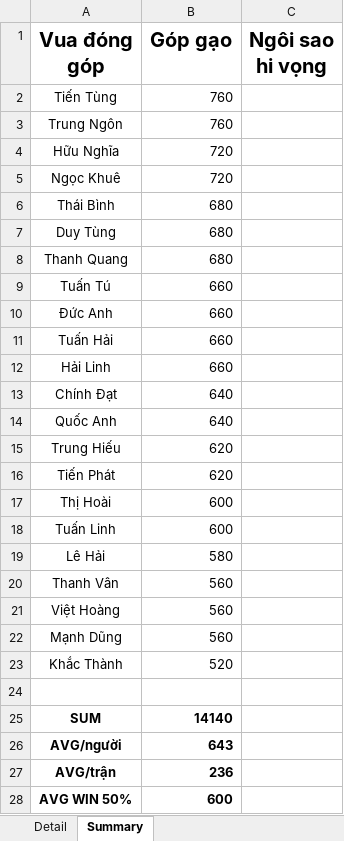
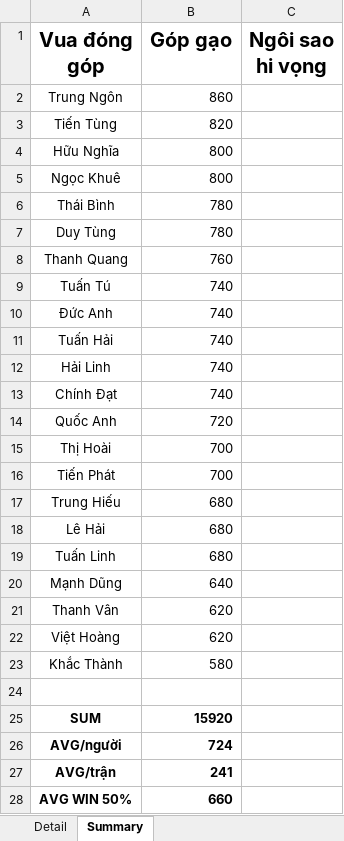
Before and after one commit to Lucifer-02/wc, an Excel workbook: wc.xlsx, sheet Summary, drawn as a sheet; values as stored, in another font and other column widths than the file's, no borders; charts and pictures not drawn; removed rows and columns are numbered as before the commit, all else as after; the diff names each change by its address in the sheet, - before the commit and + after, or states it on an @@ line.

```diff
--- a/wc.xlsx (sheet Summary)
+++ b/wc.xlsx (sheet Summary)
-row 2: Tiến Tùng | 760
-B2 (Góp gạo): 760
+B2 (Góp gạo): 860
+row 3: Tiến Tùng | 820
-B4:B5 (Góp gạo): 720
+B4:B5 (Góp gạo): 800
-B6:B7 (Góp gạo): 680
+B6:B7 (Góp gạo): 780
-B8 (Góp gạo): 680
+B8 (Góp gạo): 760
-B9:B12 (Góp gạo): 660
+B9:B12 (Góp gạo): 740
-B13 (Góp gạo): 640
+B13 (Góp gạo): 740
-B14 (Góp gạo): 640
+B14 (Góp gạo): 720
-row 15: Trung Hiếu | 620
-row 16: Tiến Phát | 620
-B15 (Góp gạo): 600
+B15 (Góp gạo): 700
-row 18: Tuấn Linh | 600
+row 16: Tiến Phát | 700
+row 17: Trung Hiếu | 680
-B18 (Góp gạo): 580
+B18 (Góp gạo): 680
+row 19: Tuấn Linh | 680
+row 20: Mạnh Dũng | 640
-B21:B22 (Góp gạo): 560
+B21:B22 (Góp gạo): 620
-row 22: Mạnh Dũng | 560
-B23 (Góp gạo): 520
+B23 (Góp gạo): 580
-B25 (Góp gạo): 14140
+B25 (Góp gạo): 15920
-B26 (Góp gạo): 643
+B26 (Góp gạo): 724
-B27 (Góp gạo): 236
+B27 (Góp gạo): 241
-B28 (Góp gạo): 600
+B28 (Góp gạo): 660
```
Also changed, not shown: sheet Detail, formulas that keep their value, 3 other files.
